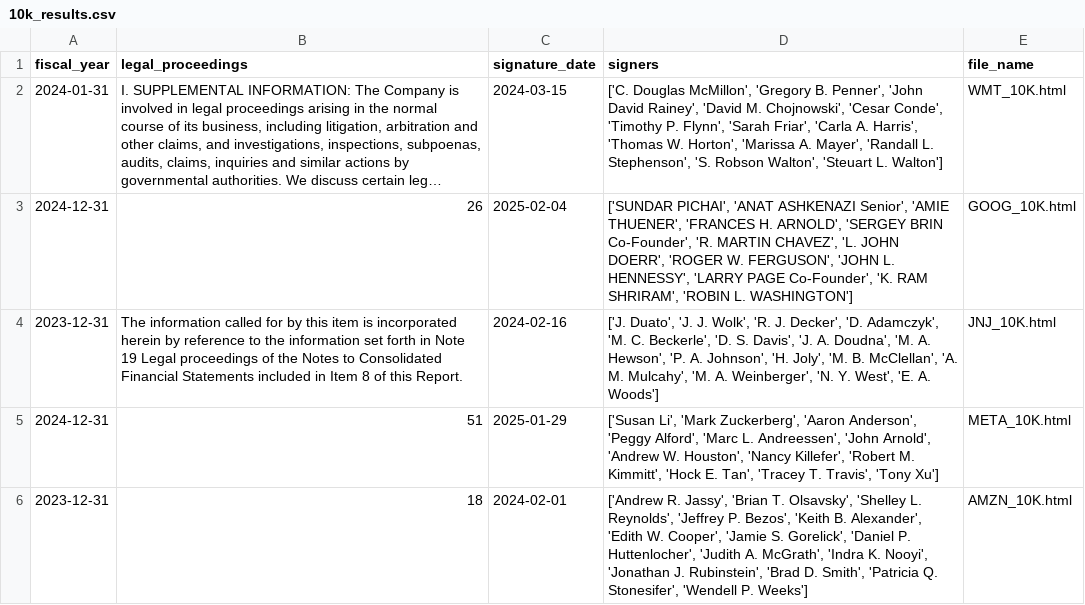
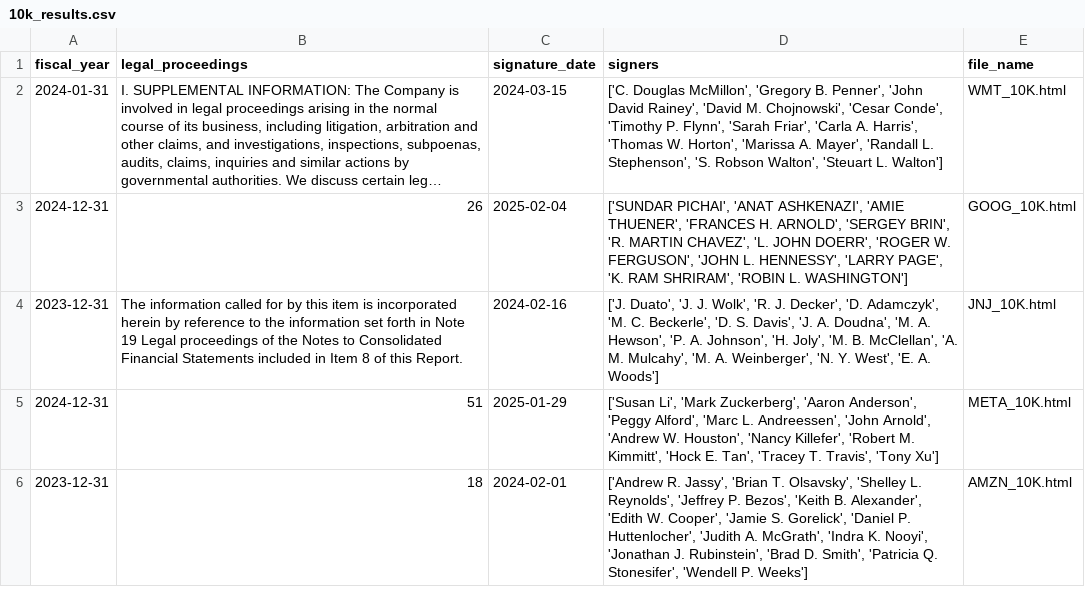
Before and after one commit to TheGreatCorrine/Python_Collection, a CSV file: A1/10-k html files/10k_results.csv, drawn as a sheet; only a part is shown; long unchanged cells end in …; the diff names each change by its address in the sheet, - before the commit and + after, or states it on an @@ line.

Commit message:
Update the signers method to avoid hard-coded positions

```diff
--- a/A1/10-k html files/10k_results.csv
+++ b/A1/10-k html files/10k_results.csv
-D3 (signers): …PICHAI', 'ANAT ASHKENAZI Senior', 'AMIE THUENER', 'FRANCES H. ARNOLD', 'SERGEY BRIN Co-Founder', 'R. MARTIN CHAVEZ', 'L. JOHN DOERR', 'ROGER W. FERGUSON', 'JOHN L. HENNESSY', 'LARRY PAGE Co-Founder', 'K. RAM…
+D3 (signers): …PICHAI', 'ANAT ASHKENAZI', 'AMIE THUENER', 'FRANCES H. ARNOLD', 'SERGEY BRIN', 'R. MARTIN CHAVEZ', 'L. JOHN DOERR', 'ROGER W. FERGUSON', 'JOHN L. HENNESSY', 'LARRY PAGE', 'K. RAM…
```
Also changed, not shown: 2 other files.
